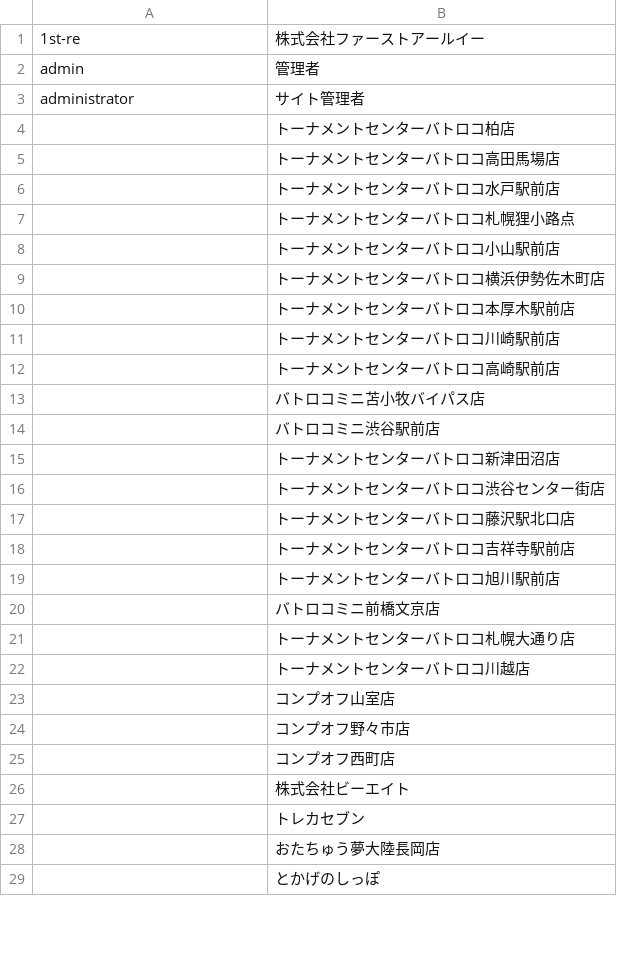
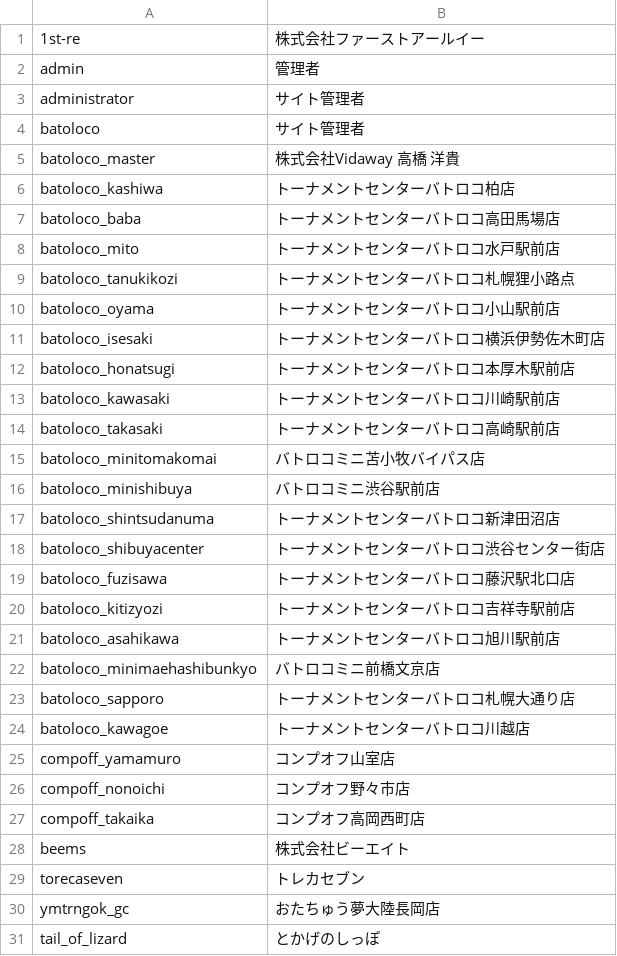
Before and after one commit to takaki-1st-re/1st-re.github.io, a CSV file: ShopNameInfo.csv, drawn as a sheet; only a part is shown; the diff covers the shown part only.

```diff
--- a/ShopNameInfo.csv
+++ b/ShopNameInfo.csv
@@ -3,27 +3,29 @@ admin,管理者
 administrator,サイト管理者
-,トーナメントセンターバトロコ柏店
-,トーナメントセンターバトロコ高田馬場店
-,トーナメントセンターバトロコ水戸駅前店
-,トーナメントセンターバトロコ札幌狸小路点
-,トーナメントセンターバトロコ小山駅前店
-,トーナメントセンターバトロコ横浜伊勢佐木町店
-,トーナメントセンターバトロコ本厚木駅前店
-,トーナメントセンターバトロコ川崎駅前店
-,トーナメントセンターバトロコ高崎駅前店
-,バトロコミニ苫小牧バイパス店
-,バトロコミニ渋谷駅前店
-,トーナメントセンターバトロコ新津田沼店
-,トーナメントセンターバトロコ渋谷センター街店
-,トーナメントセンターバトロコ藤沢駅北口店
-,トーナメントセンターバトロコ吉祥寺駅前店
-,トーナメントセンターバトロコ旭川駅前店
-,バトロコミニ前橋文京店
-,トーナメントセンターバトロコ札幌大通り店
-,トーナメントセンターバトロコ川越店
-,コンプオフ山室店
-,コンプオフ野々市店
-,コンプオフ西町店
-,株式会社ビーエイト
-,トレカセブン
-,おたちゅう夢大陸長岡店
-,とかげのしっぽ
+batoloco,サイト管理者
+batoloco_master,株式会社Vidaway　高橋 洋貴
+batoloco_kashiwa,トーナメントセンターバトロコ柏店
+batoloco_baba,トーナメントセンターバトロコ高田馬場店
+batoloco_mito,トーナメントセンターバトロコ水戸駅前店
+batoloco_tanukikozi,トーナメントセンターバトロコ札幌狸小路点
+batoloco_oyama,トーナメントセンターバトロコ小山駅前店
+batoloco_isesaki,トーナメントセンターバトロコ横浜伊勢佐木町店
+batoloco_honatsugi,トーナメントセンターバトロコ本厚木駅前店
+batoloco_kawasaki,トーナメントセンターバトロコ川崎駅前店
+batoloco_takasaki,トーナメントセンターバトロコ高崎駅前店
+batoloco_minitomakomai,バトロコミニ苫小牧バイパス店
+batoloco_minishibuya,バトロコミニ渋谷駅前店
+batoloco_shintsudanuma,トーナメントセンターバトロコ新津田沼店
+batoloco_shibuyacenter,トーナメントセンターバトロコ渋谷センター街店
+batoloco_fuzisawa,トーナメントセンターバトロコ藤沢駅北口店
+batoloco_kitizyozi,トーナメントセンターバトロコ吉祥寺駅前店
+batoloco_asahikawa,トーナメントセンターバトロコ旭川駅前店
+batoloco_minimaehashibunkyo,バトロコミニ前橋文京店
+batoloco_sapporo,トーナメントセンターバトロコ札幌大通り店
+batoloco_kawagoe,トーナメントセンターバトロコ川越店
+compoff_yamamuro,コンプオフ山室店
+compoff_nonoichi,コンプオフ野々市店
+compoff_takaika,コンプオフ高岡西町店
+beems,株式会社ビーエイト
+torecaseven,トレカセブン
+ymtrngok_gc,おたちゅう夢大陸長岡店
+tail_of_lizard,とかげのしっぽ
```
Also changed, not shown: 12 edited cells elsewhere in this file, ShopPasswordInfo.csv.
